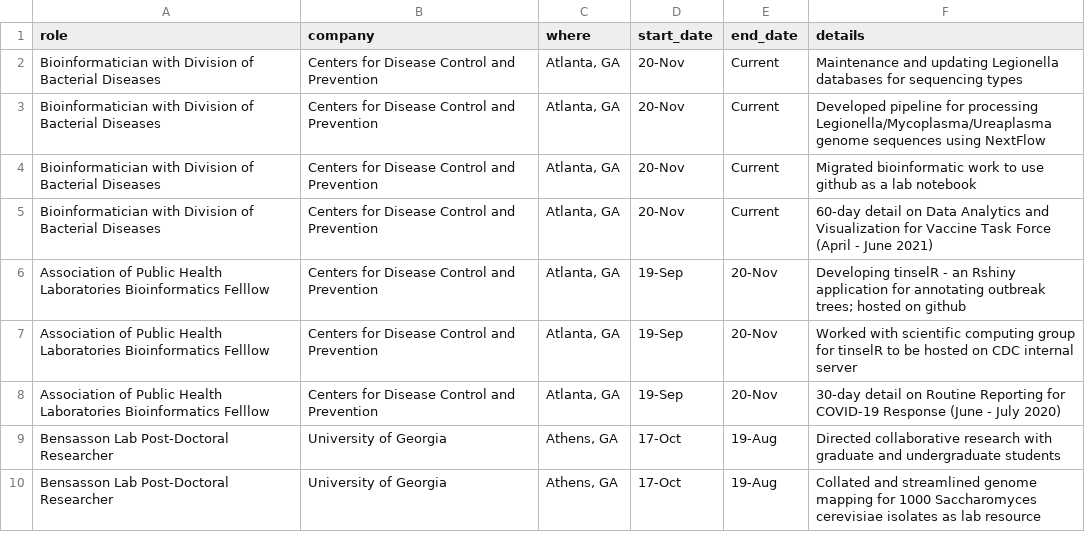
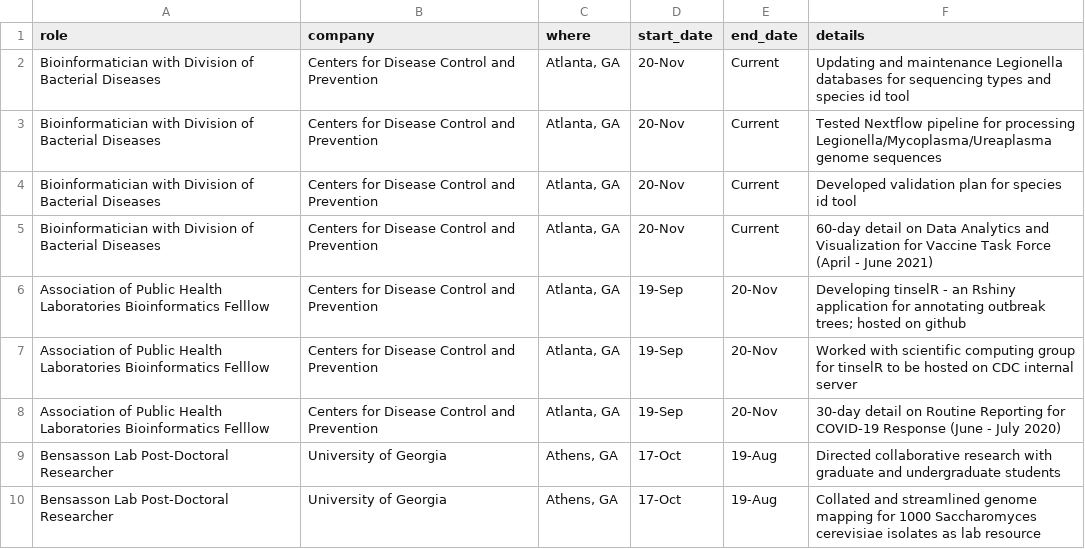
Before and after one commit to jennahamlin/Hamlin.CV, a CSV file: data/appointments.csv, drawn as a sheet; only a part is shown.

```diff
--- a/data/appointments.csv
+++ b/data/appointments.csv
@@ -1,5 +1,5 @@
 role, company, where,start_date,end_date,details
-Bioinformatician with Division of Bacterial Diseases,Centers for Disease Control and Prevention,"Atlanta, GA",20-Nov,Current,Maintenance and updating Legionella databases for sequencing types
-Bioinformatician with Division of Bacterial Diseases,Centers for Disease Control and Prevention,"Atlanta, GA",20-Nov,Current,Developed pipeline for processing Legionella/Mycoplasma/Ureaplasma genome sequences using NextFlow
-Bioinformatician with Division of Bacterial Diseases,Centers for Disease Control and Prevention,"Atlanta, GA",20-Nov,Current,Migrated bioinformatic work to use github as a lab notebook
+Bioinformatician with Division of Bacterial Diseases,Centers for Disease Control and Prevention,"Atlanta, GA",20-Nov,Current,Updating and maintenance Legionella databases for sequencing types and species id tool
+Bioinformatician with Division of Bacterial Diseases,Centers for Disease Control and Prevention,"Atlanta, GA",20-Nov,Current,Tested Nextflow pipeline for processing Legionella/Mycoplasma/Ureaplasma genome sequences
+Bioinformatician with Division of Bacterial Diseases,Centers for Disease Control and Prevention,"Atlanta, GA",20-Nov,Current,Developed validation plan for species id tool
 Bioinformatician with Division of Bacterial Diseases,Centers for Disease Control and Prevention,"Atlanta, GA",20-Nov,Current,60-day detail on Data Analytics and Visualization for Vaccine Task Force (April - June 2021)
```
Also changed, not shown: 2 other files.
